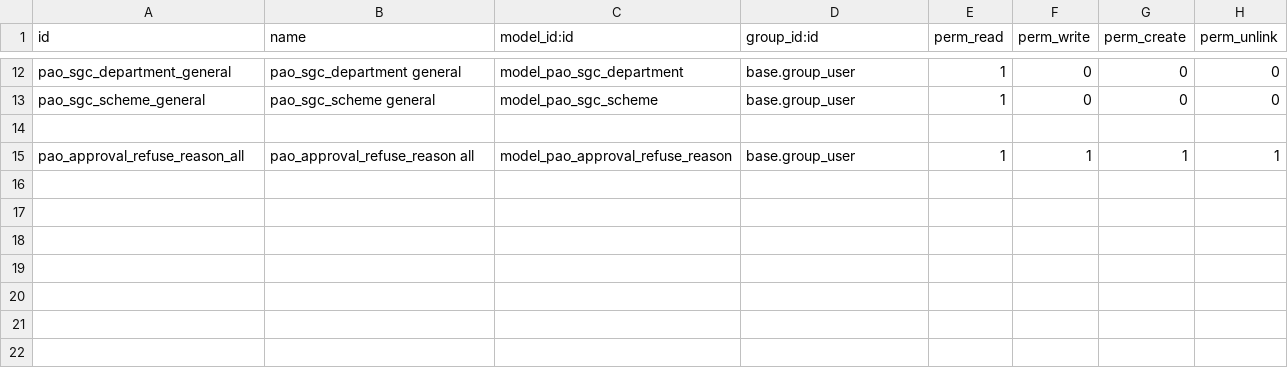
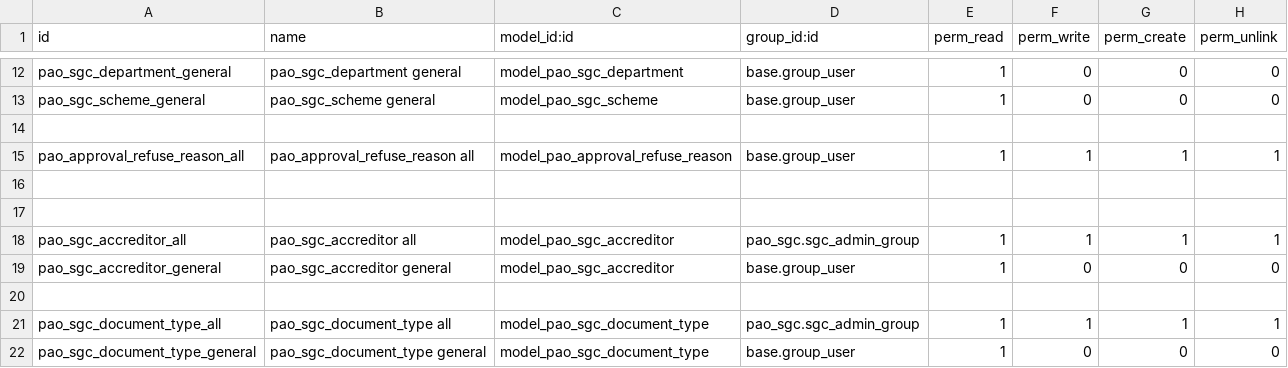
Before and after one commit to PrimusAuditingOps/paom, a CSV file: pao_sgc/security/ir.model.access.csv, drawn as a sheet; only a part is shown, gaps mark what is left out; the diff names each change by its address in the sheet, - before the commit and + after, or states it on an @@ line.

```diff
--- a/pao_sgc/security/ir.model.access.csv
+++ b/pao_sgc/security/ir.model.access.csv
+row 16: (empty)
+row 17: (empty)
+row 18: pao_sgc_accreditor_all | pao_sgc_accreditor all | model_pao_sgc_accreditor | pao_sgc.sgc_admin_group | 1 | 1 | 1 | 1
+row 19: pao_sgc_accreditor_general | pao_sgc_accreditor general | model_pao_sgc_accreditor | base.group_user | 1 | 0 | 0 | 0
+row 20: (empty)
+row 21: pao_sgc_document_type_all | pao_sgc_document_type all | model_pao_sgc_document_type | pao_sgc.sgc_admin_group | 1 | 1 | 1 | 1
+row 22: pao_sgc_document_type_general | pao_sgc_document_type general | model_pao_sgc_document_type | base.group_user | 1 | 0 | 0 | 0
```
Also changed, not shown: 10 other files.
